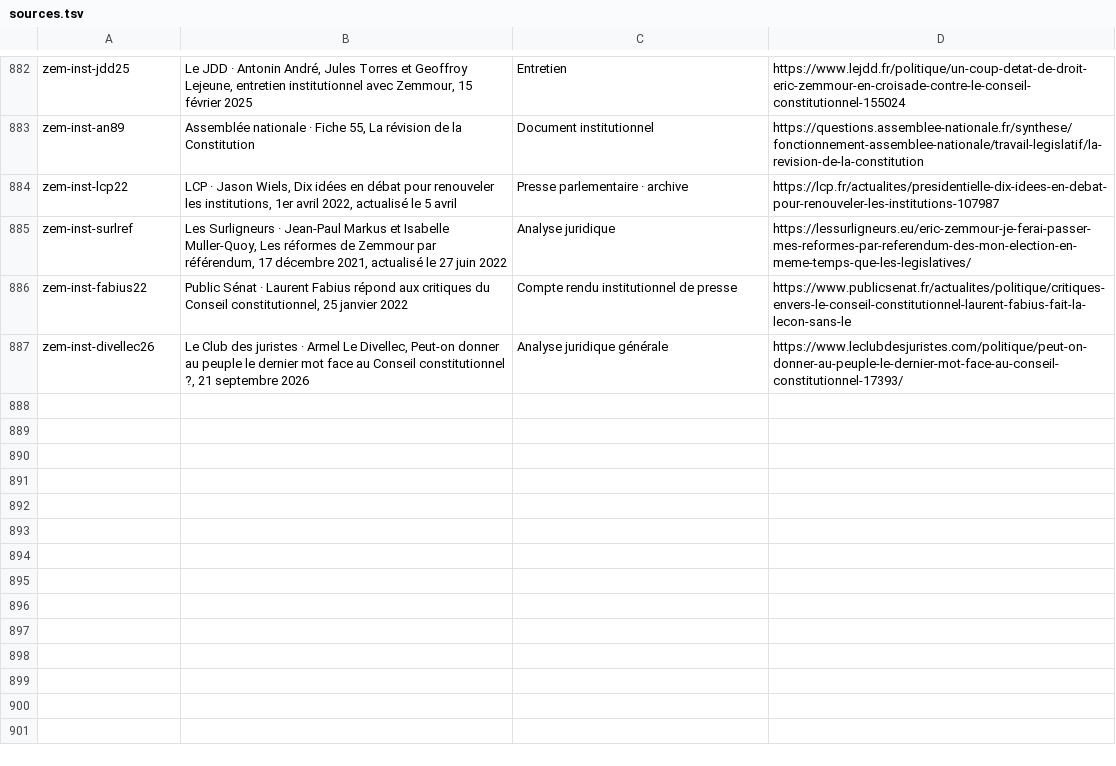
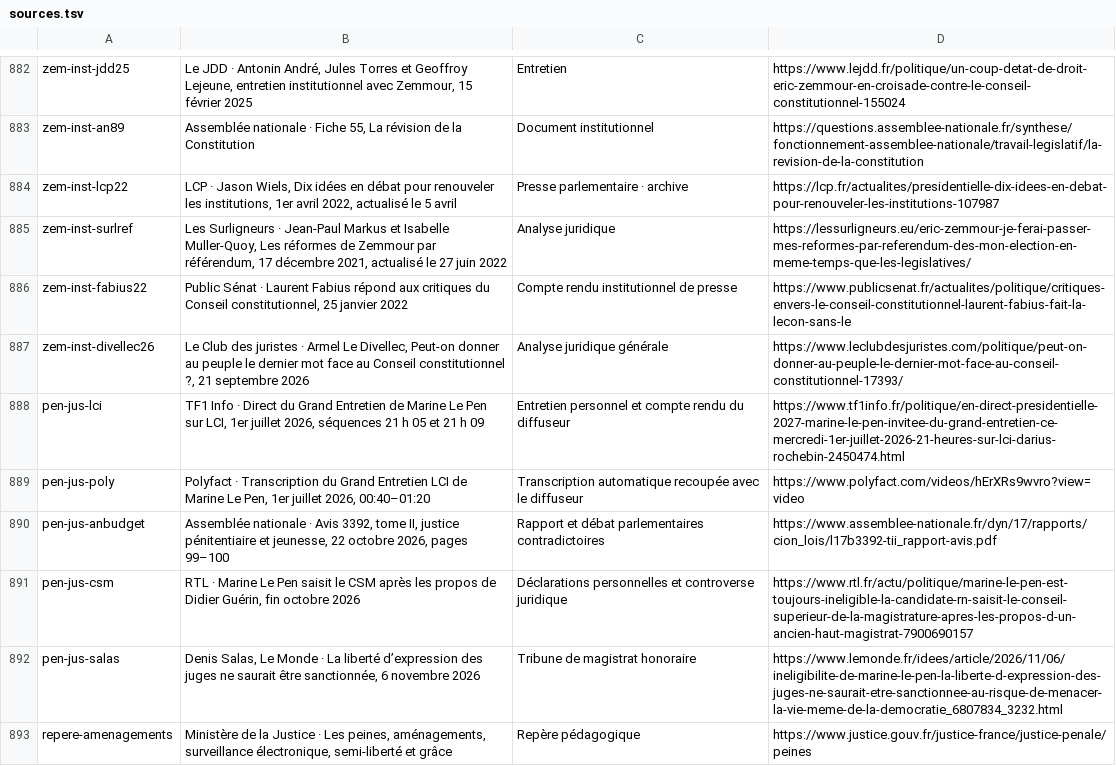
Before and after one commit to adrienconrath/pourquivoter, a TSV file: data/sources.tsv, drawn as a sheet; only a part is shown, gaps mark what is left out; the diff names each change by its address in the sheet, - before the commit and + after, or states it on an @@ line.

Commit message:
Développer la justice Le Pen et préciser les aménagements de peine

```diff
--- a/data/sources.tsv
+++ b/data/sources.tsv
+row 888: pen-jus-lci | TF1 Info · Direct du Grand Entretien de Marine Le Pen sur LCI, 1er juillet 2026, séquences 21 h 05 et 21 h 09 | Entretien personnel et compte rendu du diffuseur | https://www.tf1info.fr/politique/en-direct-presidentielle-2027-marine-le-pen-invitee-du-grand-entretien-ce-mercredi-1er-juillet-2026-21-heures-sur-lci-darius-rochebin-2450474.html
+row 889: pen-jus-poly | Polyfact · Transcription du Grand Entretien LCI de Marine Le Pen, 1er juillet 2026, 00:40–01:20 | Transcription automatique recoupée avec le diffuseur | https://www.polyfact.com/videos/hErXRs9wvro?view=video
+row 890: pen-jus-anbudget | Assemblée nationale · Avis 3392, tome II, justice pénitentiaire et jeunesse, 22 octobre 2026, pages 99–100 | Rapport et débat parlementaires contradictoires | https://www.assemblee-nationale.fr/dyn/17/rapports/cion_lois/l17b3392-tii_rapport-avis.pdf
+row 891: pen-jus-csm | RTL · Marine Le Pen saisit le CSM après les propos de Didier Guérin, fin octobre 2026 | Déclarations personnelles et controverse juridique | https://www.rtl.fr/actu/politique/marine-le-pen-est-toujours-ineligible-la-candidate-rn-saisit-le-conseil-superieur-de-la-magistrature-apres-les-propos-d-un-ancien-haut-magistrat-7900690157
+row 892: pen-jus-salas | Denis Salas, Le Monde · La liberté d’expression des juges ne saurait être sanctionnée, 6 novembre 2026 | Tribune de magistrat honoraire | https://www.lemonde.fr/idees/article/2026/11/06/ineligibilite-de-marine-le-pen-la-liberte-d-expression-des-juges-ne-saurait-etre-sanctionnee-au-risque-de-menacer-la-vie-meme-de-la-democratie_6807834_3232.html
+row 893: repere-amenagements | Ministère de la Justice · Les peines, aménagements, surveillance électronique, semi-liberté et grâce | Repère pédagogique | https://www.justice.gouv.fr/justice-france/justice-penale/peines
```
Also changed, not shown: data/audit-couverture.tsv, data/recherches.tsv, 4 other files.
